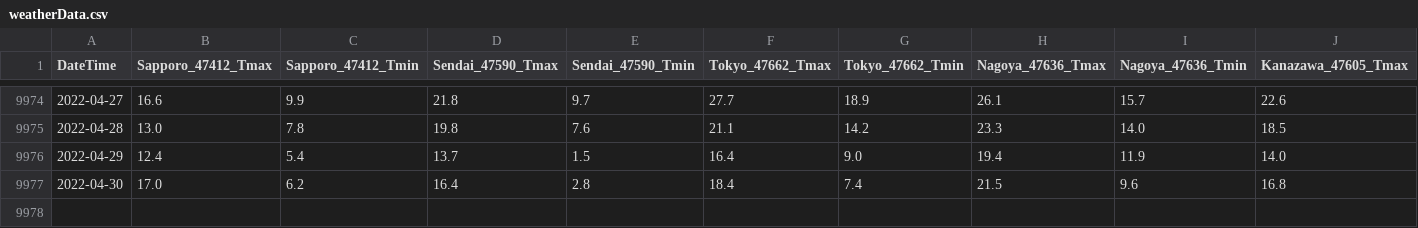
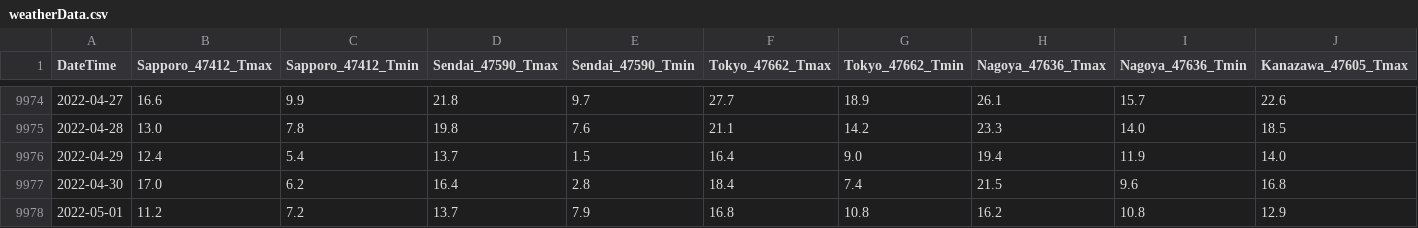
Before and after one commit to jpdenki/web, a CSV file: weatherData.csv, drawn as a sheet; only a part is shown, gaps mark what is left out; rows hold the shown columns only; the diff names each change by its address in the sheet, - before the commit and + after, or states it on an @@ line.

```diff
--- a/weatherData.csv
+++ b/weatherData.csv
+row 9978: 2022-05-01 | 11.2 | 7.2 | 13.7 | 7.9 | 16.8 | 10.8 | 16.2 | 10.8 | 12.9
```
Also changed, not shown: 31 other files.
